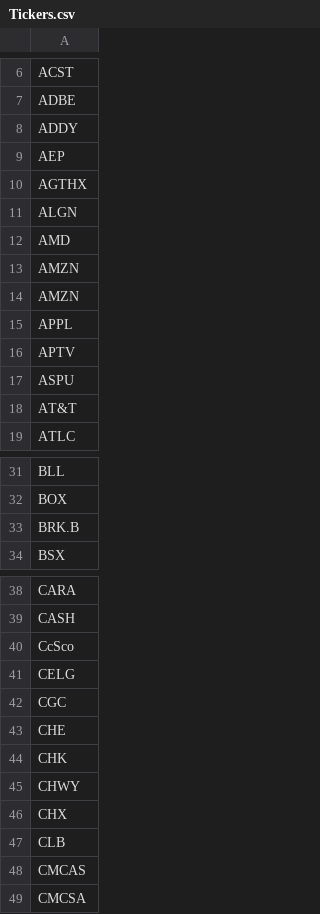
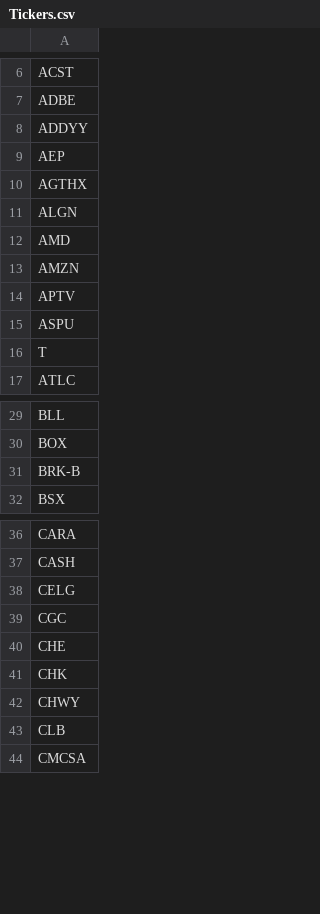
Before and after one commit to bkreis84/Portfolio-Challenge, a CSV file: Tickers.csv, drawn as a sheet; only a part is shown, gaps mark what is left out; the diff covers the shown part only.

Commit message:
upd
upd

```diff
--- a/Tickers.csv
+++ b/Tickers.csv
@@ -7,3 +7,3 @@ ACST
 ADBE
-ADDY
+ADDYY
 AEP
@@ -13,7 +13,5 @@ AMD
 AMZN
-AMZN
-APPL
 APTV
 ASPU
-AT&T
+T
 ATLC
@@ -32,3 +30,3 @@ BLL
 BOX
-BRK.B
+BRK-B
 BSX
@@ -39,3 +37,2 @@ CARA
 CASH
-CcSco
 CELG
@@ -45,5 +42,3 @@ CHK
 CHWY
-CHX
 CLB
-CMCAS
 CMCSA
```
Also changed, not shown: 2 removed rows and 1 edited cell elsewhere in this file.
